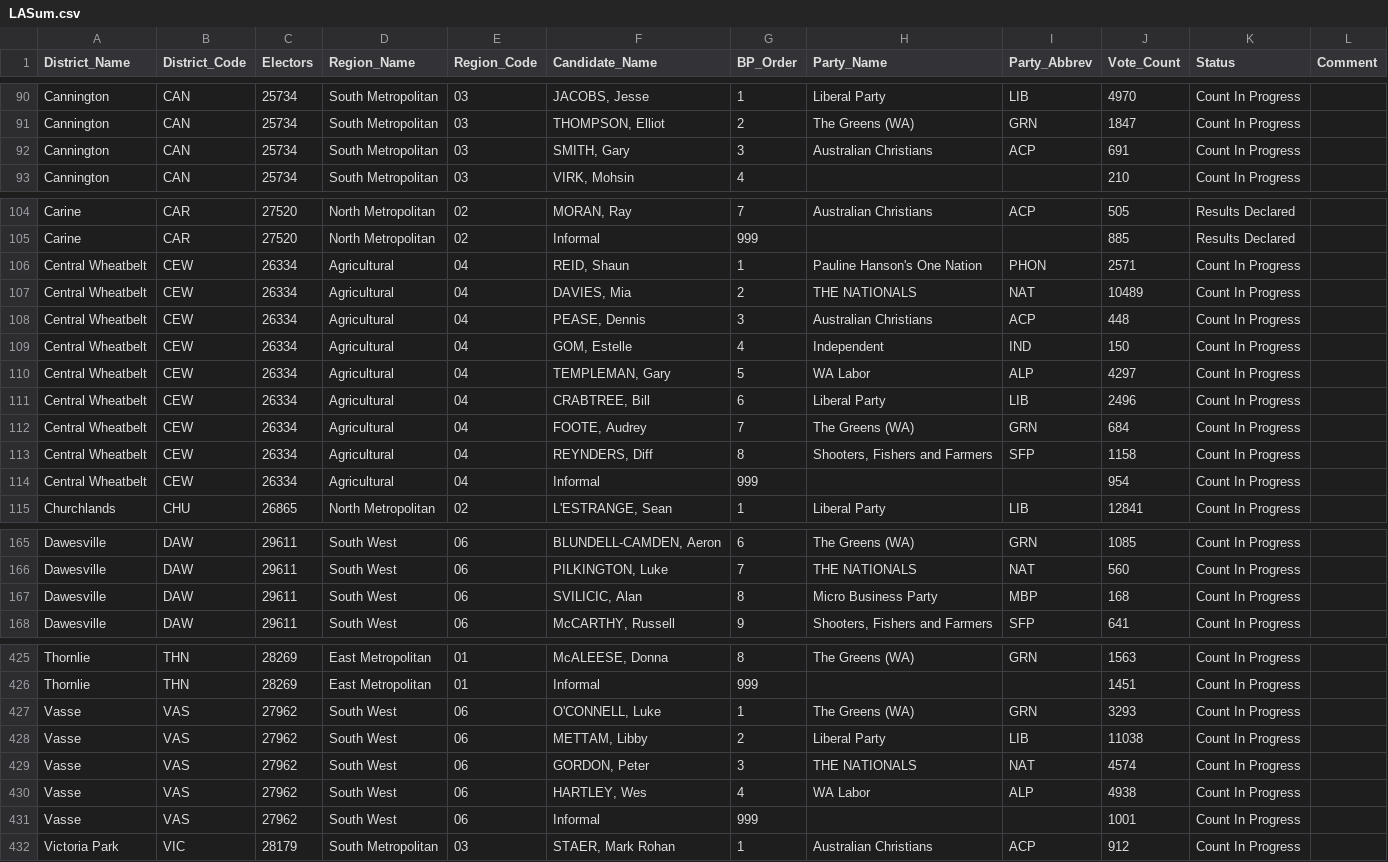
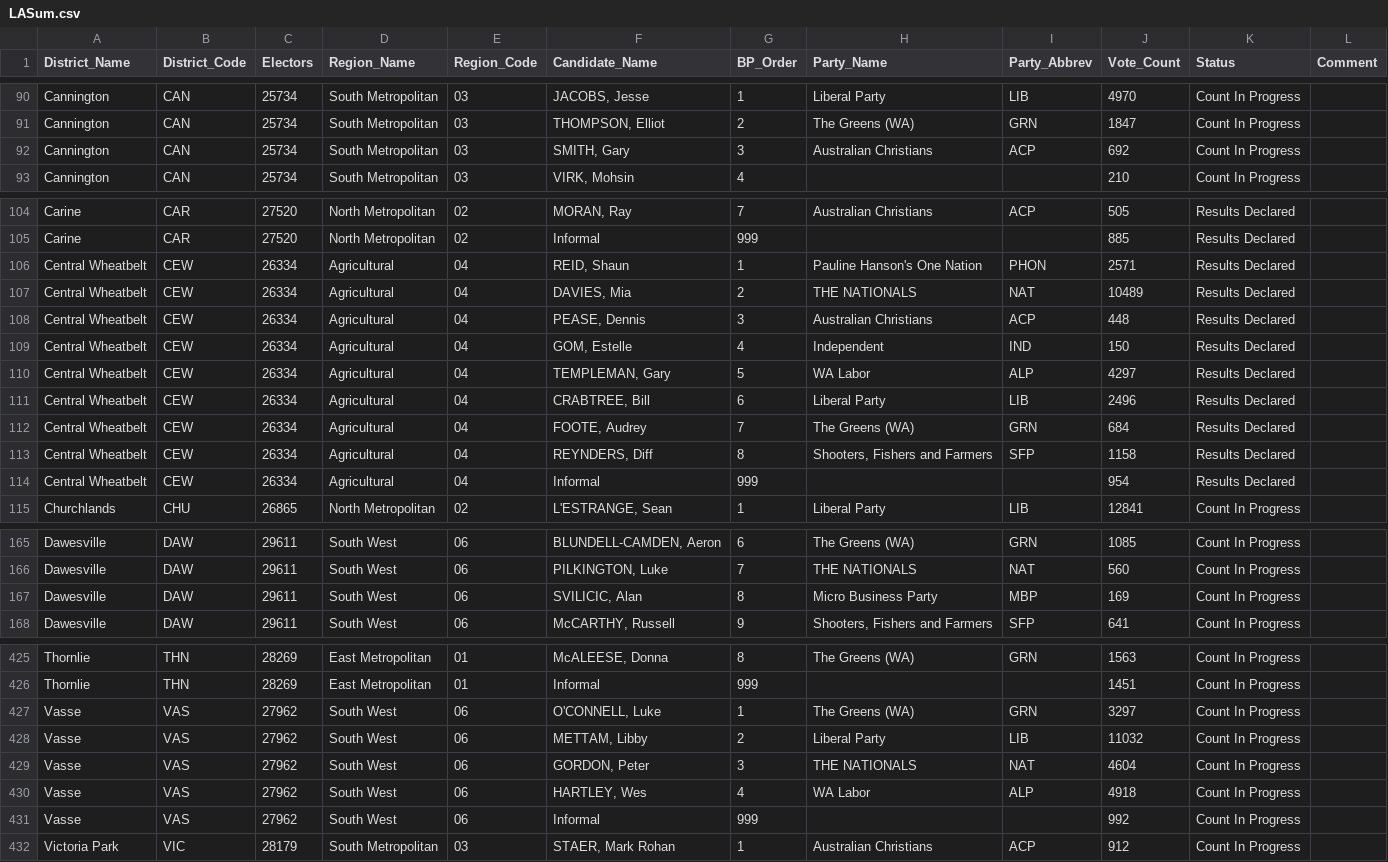
Before and after one commit to grahame/waec-2017-result-feed, a CSV file: waec_media/LASum.csv, drawn as a sheet; only a part is shown, gaps mark what is left out.

```diff
--- a/waec_media/LASum.csv
+++ b/waec_media/LASum.csv
@@ -91,3 +91,3 @@ District_Name,District_Code,Electors,Region_Name,Region_Code,Candidate_Name,BP_O
 "Cannington","CAN",25734,"South Metropolitan","03","THOMPSON, Elliot",2,"The Greens (WA)","GRN",1847,"Count In Progress",
-"Cannington","CAN",25734,"South Metropolitan","03","SMITH, Gary",3,"Australian Christians","ACP",691,"Count In Progress",
+"Cannington","CAN",25734,"South Metropolitan","03","SMITH, Gary",3,"Australian Christians","ACP",692,"Count In Progress",
 "Cannington","CAN",25734,"South Metropolitan","03","VIRK, Mohsin",4,"","",210,"Count In Progress",
@@ -105,11 +105,11 @@ District_Name,District_Code,Electors,Region_Name,Region_Code,Candidate_Name,BP_O
 "Carine","CAR",27520,"North Metropolitan","02","Informal",999,,,885,"Results Declared",
-"Central Wheatbelt","CEW",26334,"Agricultural","04","REID, Shaun",1,"Pauline Hanson's One Nation","PHON",2571,"Count In Progress",
-"Central Wheatbelt","CEW",26334,"Agricultural","04","DAVIES, Mia",2,"THE NATIONALS","NAT",10489,"Count In Progress",
-"Central Wheatbelt","CEW",26334,"Agricultural","04","PEASE, Dennis",3,"Australian Christians","ACP",448,"Count In Progress",
-"Central Wheatbelt","CEW",26334,"Agricultural","04","GOM, Estelle",4,"Independent","IND",150,"Count In Progress",
-"Central Wheatbelt","CEW",26334,"Agricultural","04","TEMPLEMAN, Gary",5,"WA Labor","ALP",4297,"Count In Progress",
-"Central Wheatbelt","CEW",26334,"Agricultural","04","CRABTREE, Bill",6,"Liberal Party","LIB",2496,"Count In Progress",
-"Central Wheatbelt","CEW",26334,"Agricultural","04","FOOTE, Audrey",7,"The Greens (WA)","GRN",684,"Count In Progress",
-"Central Wheatbelt","CEW",26334,"Agricultural","04","REYNDERS, Diff",8,"Shooters, Fishers and Farmers","SFP",1158,"Count In Progress",
-"Central Wheatbelt","CEW",26334,"Agricultural","04","Informal",999,,,954,"Count In Progress",
+"Central Wheatbelt","CEW",26334,"Agricultural","04","REID, Shaun",1,"Pauline Hanson's One Nation","PHON",2571,"Results Declared",
+"Central Wheatbelt","CEW",26334,"Agricultural","04","DAVIES, Mia",2,"THE NATIONALS","NAT",10489,"Results Declared",
+"Central Wheatbelt","CEW",26334,"Agricultural","04","PEASE, Dennis",3,"Australian Christians","ACP",448,"Results Declared",
+"Central Wheatbelt","CEW",26334,"Agricultural","04","GOM, Estelle",4,"Independent","IND",150,"Results Declared",
+"Central Wheatbelt","CEW",26334,"Agricultural","04","TEMPLEMAN, Gary",5,"WA Labor","ALP",4297,"Results Declared",
+"Central Wheatbelt","CEW",26334,"Agricultural","04","CRABTREE, Bill",6,"Liberal Party","LIB",2496,"Results Declared",
+"Central Wheatbelt","CEW",26334,"Agricultural","04","FOOTE, Audrey",7,"The Greens (WA)","GRN",684,"Results Declared",
+"Central Wheatbelt","CEW",26334,"Agricultural","04","REYNDERS, Diff",8,"Shooters, Fishers and Farmers","SFP",1158,"Results Declared",
+"Central Wheatbelt","CEW",26334,"Agricultural","04","Informal",999,,,954,"Results Declared",
 "Churchlands","CHU",26865,"North Metropolitan","02","L'ESTRANGE, Sean",1,"Liberal Party","LIB",12841,"Count In Progress",
@@ -166,3 +166,3 @@ District_Name,District_Code,Electors,Region_Name,Region_Code,Candidate_Name,BP_O
 "Dawesville","DAW",29611,"South West","06","PILKINGTON, Luke",7,"THE NATIONALS","NAT",560,"Count In Progress",
-"Dawesville","DAW",29611,"South West","06","SVILICIC, Alan",8,"Micro Business Party","MBP",168,"Count In Progress",
+"Dawesville","DAW",29611,"South West","06","SVILICIC, Alan",8,"Micro Business Party","MBP",169,"Count In Progress",
 "Dawesville","DAW",29611,"South West","06","McCARTHY, Russell",9,"Shooters, Fishers and Farmers","SFP",641,"Count In Progress",
@@ -426,7 +426,7 @@ District_Name,District_Code,Electors,Region_Name,Region_Code,Candidate_Name,BP_O
 "Thornlie","THN",28269,"East Metropolitan","01","Informal",999,,,1451,"Count In Progress",
-"Vasse","VAS",27962,"South West","06","O'CONNELL, Luke",1,"The Greens (WA)","GRN",3293,"Count In Progress",
-"Vasse","VAS",27962,"South West","06","METTAM, Libby",2,"Liberal Party","LIB",11038,"Count In Progress",
-"Vasse","VAS",27962,"South West","06","GORDON, Peter",3,"THE NATIONALS","NAT",4574,"Count In Progress",
-"Vasse","VAS",27962,"South West","06","HARTLEY, Wes",4,"WA Labor","ALP",4938,"Count In Progress",
-"Vasse","VAS",27962,"South West","06","Informal",999,,,1001,"Count In Progress",
+"Vasse","VAS",27962,"South West","06","O'CONNELL, Luke",1,"The Greens (WA)","GRN",3297,"Count In Progress",
+"Vasse","VAS",27962,"South West","06","METTAM, Libby",2,"Liberal Party","LIB",11032,"Count In Progress",
+"Vasse","VAS",27962,"South West","06","GORDON, Peter",3,"THE NATIONALS","NAT",4604,"Count In Progress",
+"Vasse","VAS",27962,"South West","06","HARTLEY, Wes",4,"WA Labor","ALP",4918,"Count In Progress",
+"Vasse","VAS",27962,"South West","06","Informal",999,,,992,"Count In Progress",
 "Victoria Park","VIC",28179,"South Metropolitan","03","STAER, Mark Rohan",1,"Australian Christians","ACP",912,"Count In Progress",
```
Also changed, not shown: 1 other file.
